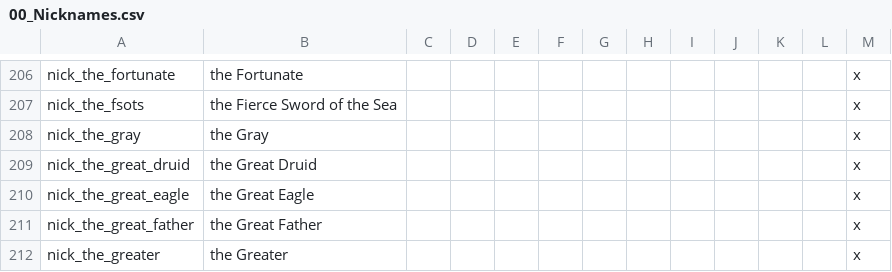
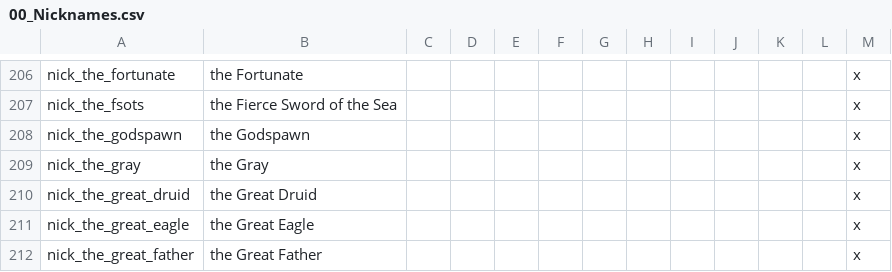
Before and after one commit to ProjectFaerun/Faerun, a CSV file: Faerun/localisation/00_Nicknames.csv, drawn as a sheet; only a part is shown, gaps mark what is left out; the shorter side is filled out with more unchanged rows.

Commit message:
Longer nickname fix

```diff
--- a/Faerun/localisation/00_Nicknames.csv
+++ b/Faerun/localisation/00_Nicknames.csv
@@ -207,2 +207,3 @@ nick_the_fortunate;the Fortunate;;;;;;;;;;;x
 nick_the_fsots;the Fierce Sword of the Sea;;;;;;;;;;;x
+nick_the_godspawn;the Godspawn;;;;;;;;;;;x
 nick_the_gray;the Gray;;;;;;;;;;;x
```
Also changed, not shown: 3 other files.
